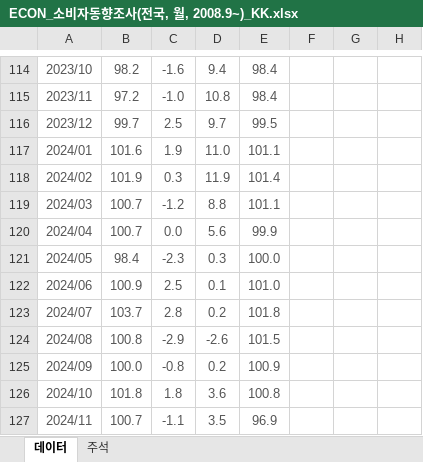
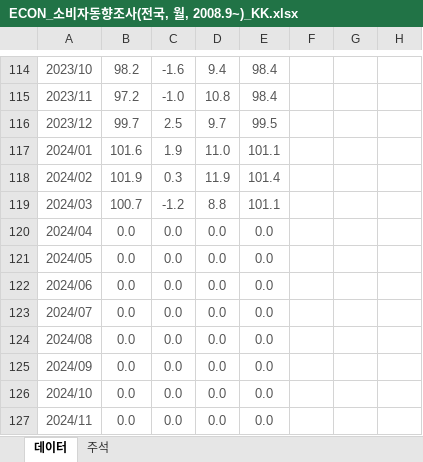
Before and after one commit to thekimk/Lecture-NIA, an Excel workbook: Data/ECON_소비자동향조사(전국, 월, 2008.9~)_KK.xlsx, sheet 데이터, drawn as a sheet; only a part is shown, gaps mark what is left out; values as stored, in another font and other column widths than the file's, no borders; the diff covers the shown part only; the diff names each change by its address in the sheet, - before the commit and + after, or states it on an @@ line.

```diff
--- a/Data/ECON_소비자동향조사(전국, 월, 2008.9~)_KK.xlsx (sheet 데이터)
+++ b/Data/ECON_소비자동향조사(전국, 월, 2008.9~)_KK.xlsx (sheet 데이터)
-B120: 100.7
+B120: 0.0
-D120: 5.6
+D120: 0.0
-E120: 99.9
+E120: 0.0
-B121: 98.4
+B121: 0.0
-C121: -2.3
+C121: 0.0
-D121: 0.3
+D121: 0.0
-E121: 100.0
+E121: 0.0
-B122: 100.9
+B122: 0.0
-C122: 2.5
+C122: 0.0
-D122: 0.1
+D122: 0.0
-E122: 101.0
+E122: 0.0
-B123: 103.7
+B123: 0.0
-C123: 2.8
+C123: 0.0
-D123: 0.2
+D123: 0.0
-E123: 101.8
+E123: 0.0
-B124: 100.8
+B124: 0.0
-C124: -2.9
+C124: 0.0
-D124: -2.6
+D124: 0.0
-E124: 101.5
+E124: 0.0
-B125: 100.0
+B125: 0.0
-C125: -0.8
+C125: 0.0
-D125: 0.2
+D125: 0.0
-E125: 100.9
+E125: 0.0
-B126: 101.8
+B126: 0.0
-C126: 1.8
+C126: 0.0
-D126: 3.6
+D126: 0.0
-E126: 100.8
+E126: 0.0
-B127: 100.7
+B127: 0.0
-C127: -1.1
+C127: 0.0
-D127: 3.5
+D127: 0.0
-E127: 96.9
+E127: 0.0
```
Also changed, not shown: 16 edited cells elsewhere in this sheet, Data/ECON_경제활동인구_KK.xlsx, Data/ECON_소비자물가지수_KK.xlsx, 4 other files.
